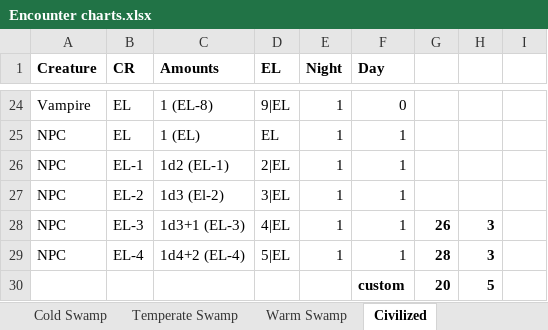
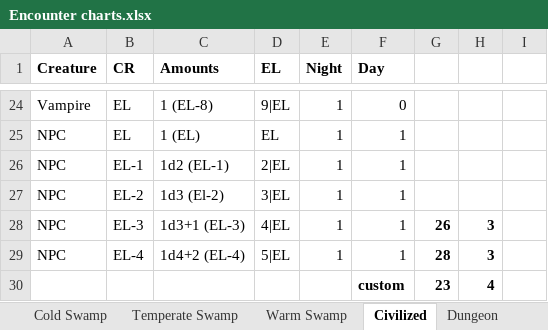
Before and after one commit to DnDGen/EncounterGen, an Excel workbook: Encounter charts.xlsx, sheet Civilized, drawn as a sheet; only a part is shown, gaps mark what is left out; values as stored, in another font and other column widths than the file's, no borders; removed rows and columns are numbered as before the commit, all else as after; the diff names each change by its address in the sheet, - before the commit and + after, or states it on an @@ line.

Commit message:
68 of 780
Also began putting the dungeon encounters into Excel
* The dragon table is now also in excel

```diff
--- a/Encounter charts.xlsx (sheet Civilized)
+++ b/Encounter charts.xlsx (sheet Civilized)
+sheet tab: Dungeon
-row 30:  |  |  |  |  | custom | 20 | 5
+row 30:  |  |  |  |  | custom | 23 | 4
```
Also changed, not shown: sheet Temperate Forest, other sheet tabs, 6 other files.
